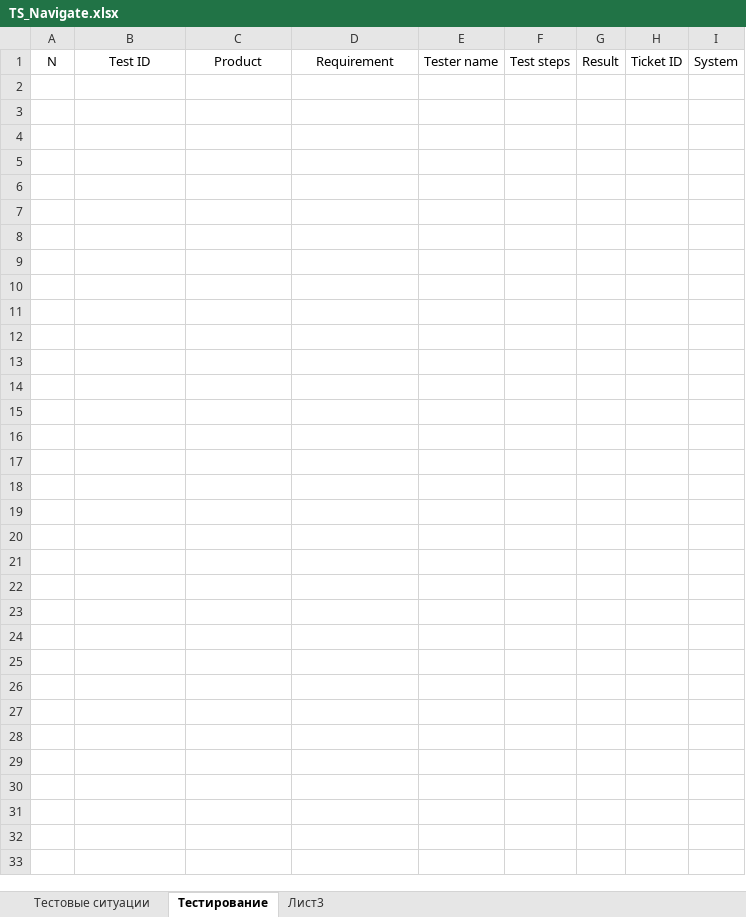
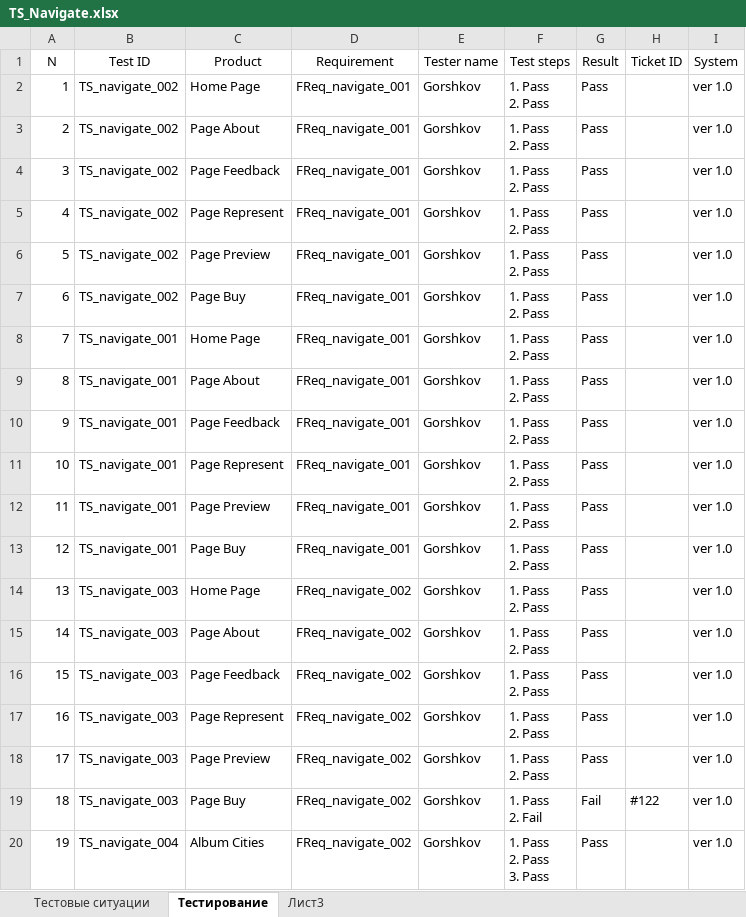
Before and after one commit to los-romka/collective_development, an Excel workbook: Docs/Testing (TES)/Test_Cases/TS_Navigate.xlsx, sheet Тестирование, drawn as a sheet; only a part is shown; values as stored, in another font and other column widths than the file's, no borders; table styles not drawn; ↵ is a line break in a cell; the diff covers the shown part only; the diff names each change by its address in the sheet, - before the commit and + after, or states it on an @@ line.

```diff
--- a/Docs/Testing (TES)/Test_Cases/TS_Navigate.xlsx (sheet Тестирование)
+++ b/Docs/Testing (TES)/Test_Cases/TS_Navigate.xlsx (sheet Тестирование)
+row 2: 1 | TS_navigate_002 | Home Page | FReq_navigate_001 | Gorshkov | 1. Pass ↵ 2. Pass | Pass |  | ver 1.0
+row 3: 2 | TS_navigate_002 | Page About | FReq_navigate_001 | Gorshkov | 1. Pass ↵ 2. Pass | Pass |  | ver 1.0
+row 4: 3 | TS_navigate_002 | Page Feedback | FReq_navigate_001 | Gorshkov | 1. Pass ↵ 2. Pass | Pass |  | ver 1.0
+row 5: 4 | TS_navigate_002 | Page Represent | FReq_navigate_001 | Gorshkov | 1. Pass ↵ 2. Pass | Pass |  | ver 1.0
+row 6: 5 | TS_navigate_002 | Page Preview | FReq_navigate_001 | Gorshkov | 1. Pass ↵ 2. Pass | Pass |  | ver 1.0
+row 7: 6 | TS_navigate_002 | Page Buy | FReq_navigate_001 | Gorshkov | 1. Pass ↵ 2. Pass | Pass |  | ver 1.0
+row 8: 7 | TS_navigate_001 | Home Page | FReq_navigate_001 | Gorshkov | 1. Pass ↵ 2. Pass | Pass |  | ver 1.0
+row 9: 8 | TS_navigate_001 | Page About | FReq_navigate_001 | Gorshkov | 1. Pass ↵ 2. Pass | Pass |  | ver 1.0
+row 10: 9 | TS_navigate_001 | Page Feedback | FReq_navigate_001 | Gorshkov | 1. Pass ↵ 2. Pass | Pass |  | ver 1.0
+row 11: 10 | TS_navigate_001 | Page Represent | FReq_navigate_001 | Gorshkov | 1. Pass ↵ 2. Pass | Pass |  | ver 1.0
+row 12: 11 | TS_navigate_001 | Page Preview | FReq_navigate_001 | Gorshkov | 1. Pass ↵ 2. Pass | Pass |  | ver 1.0
+row 13: 12 | TS_navigate_001 | Page Buy | FReq_navigate_001 | Gorshkov | 1. Pass ↵ 2. Pass | Pass |  | ver 1.0
+row 14: 13 | TS_navigate_003 | Home Page | FReq_navigate_002 | Gorshkov | 1. Pass ↵ 2. Pass | Pass |  | ver 1.0
+row 15: 14 | TS_navigate_003 | Page About | FReq_navigate_002 | Gorshkov | 1. Pass ↵ 2. Pass | Pass |  | ver 1.0
+row 16: 15 | TS_navigate_003 | Page Feedback | FReq_navigate_002 | Gorshkov | 1. Pass ↵ 2. Pass | Pass |  | ver 1.0
+row 17: 16 | TS_navigate_003 | Page Represent | FReq_navigate_002 | Gorshkov | 1. Pass ↵ 2. Pass | Pass |  | ver 1.0
+row 18: 17 | TS_navigate_003 | Page Preview | FReq_navigate_002 | Gorshkov | 1. Pass ↵ 2. Pass | Pass |  | ver 1.0
+row 19: 18 | TS_navigate_003 | Page Buy | FReq_navigate_002 | Gorshkov | 1. Pass ↵ 2. Fail | Fail | #122 | ver 1.0
+row 20: 19 | TS_navigate_004 | Album Cities | FReq_navigate_002 | Gorshkov | 1. Pass ↵ 2. Pass ↵ 3. Pass | Pass |  | ver 1.0
```
Also changed, not shown: 17 added rows elsewhere in this sheet, sheet Тестовые ситуации.
